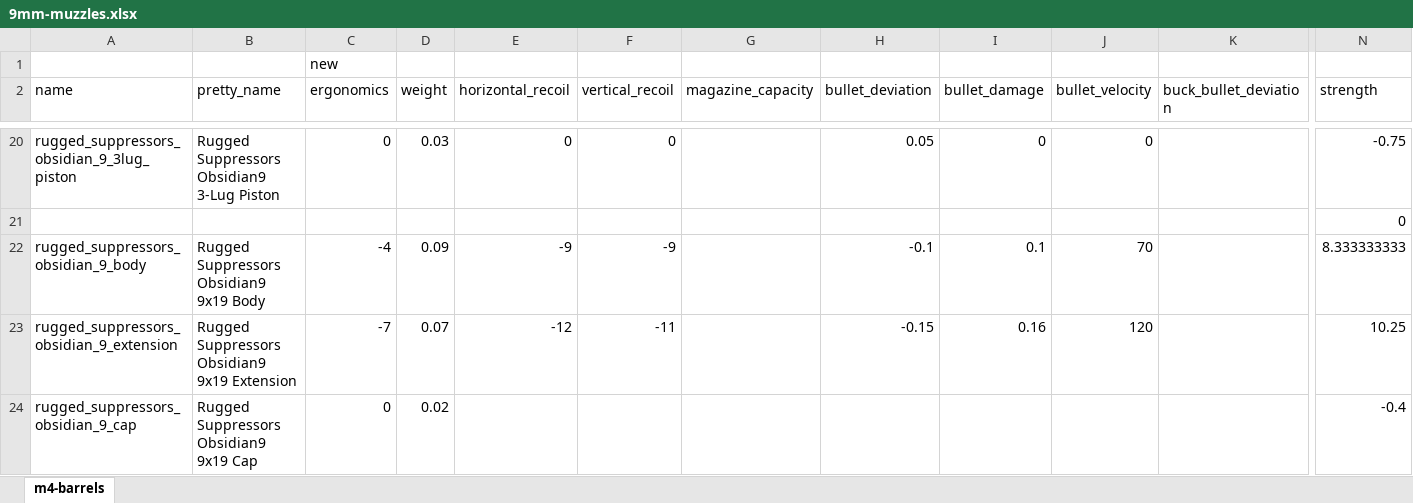
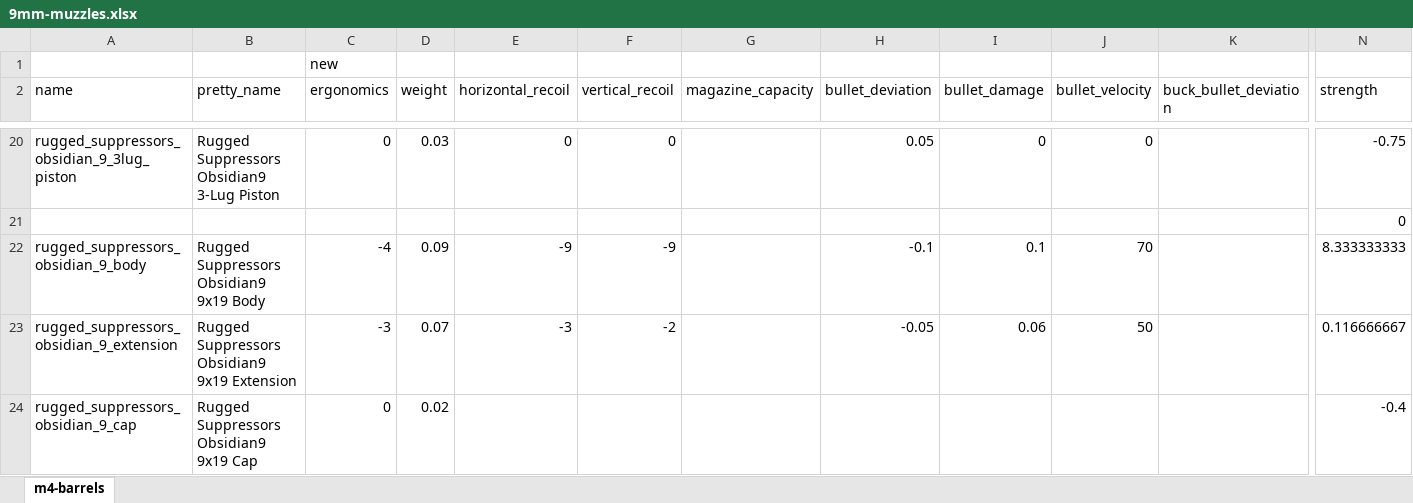
Before and after one commit to refact0r/deadline-balancing, an Excel workbook: changes/9mm-muzzles.xlsx, sheet m4-barrels, drawn as a sheet; only a part is shown, gaps mark what is left out; values as stored, in another font and other column widths than the file's, no borders; the diff names each change by its address in the sheet, - before the commit and + after, or states it on an @@ line.

```diff
--- a/changes/9mm-muzzles.xlsx (sheet m4-barrels)
+++ b/changes/9mm-muzzles.xlsx (sheet m4-barrels)
-C23 (ergonomics): -7
+C23 (ergonomics): -3
-E23 (horizontal_recoil): -12
+E23 (horizontal_recoil): -3
-F23 (vertical_recoil): -11
+F23 (vertical_recoil): -2
-H23 (bullet_deviation): -0.15
+H23 (bullet_deviation): -0.05
-I23 (bullet_damage): 0.16
+I23 (bullet_damage): 0.06
-J23 (bullet_velocity): 120
+J23 (bullet_velocity): 50
-N23 (strength): 10.25
+N23 (strength): 0.116666667
```
Also changed, not shown: 3 other files.
